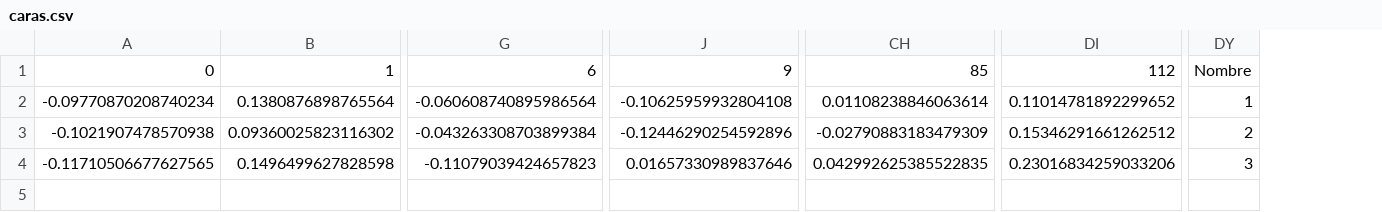
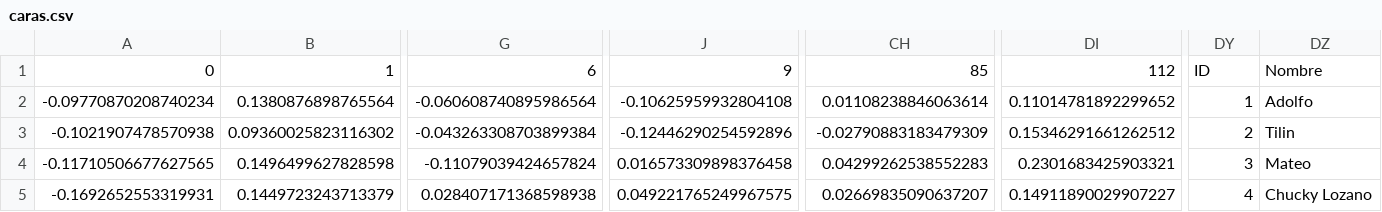
Before and after one commit to adolfojara10/chocobot, a CSV file: face-vosk/data/caras.csv, drawn as a sheet; only a part is shown, gaps mark what is left out; rows hold the shown columns only; the diff names each change by its address in the sheet, - before the commit and + after, or states it on an @@ line.

Commit message:
save faces name and id

```diff
--- a/face-vosk/data/caras.csv
+++ b/face-vosk/data/caras.csv
+column DZ, rows 1-4: Nombre | Adolfo | Tilin | Mateo
-DY1: Nombre
+DY1: ID
-G4: -0.11079039424657823
+G4: -0.11079039424657824
-J4: 0.01657330989837646
+J4: 0.016573309898376458
-CH4: 0.042992625385522835
+CH4: 0.04299262538552283
-DI4: 0.23016834259033206
+DI4: 0.2301683425903321
+row 5: -0.1692652553319931 | 0.1449723243713379 | 0.028407171368598938 | 0.049221765249967575 | 0.02669835090637207 | 0.14911890029907227 | 4 | Chucky Lozano
```
Also changed, not shown: 1 other file.
